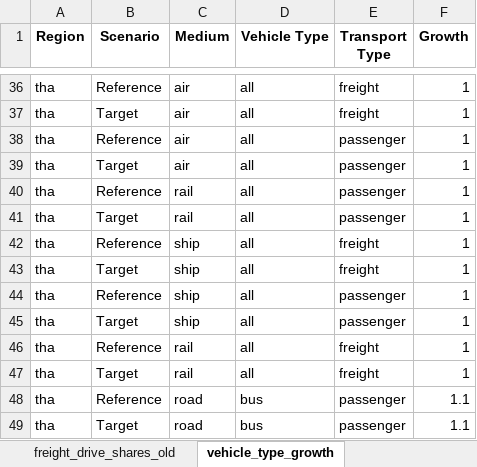
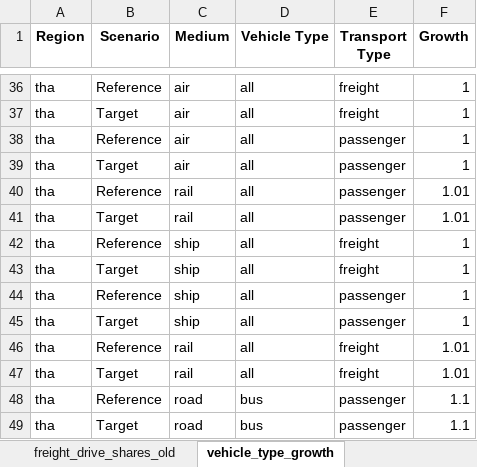
Before and after one commit to asia-pacific-energy-research-centre/transport_model_9th_edition, an Excel workbook: input_data/vehicle_sales_share_inputs.xlsx, sheet vehicle_type_growth, drawn as a sheet; only a part is shown, gaps mark what is left out; values as stored, in another font and other column widths than the file's, no borders; the diff names each change by its address in the sheet, - before the commit and + after, or states it on an @@ line.

```diff
--- a/input_data/vehicle_sales_share_inputs.xlsx (sheet vehicle_type_growth)
+++ b/input_data/vehicle_sales_share_inputs.xlsx (sheet vehicle_type_growth)
-F40:F41 (Growth): 1
+F40:F41 (Growth): 1.01
-F46:F47 (Growth): 1
+F46:F47 (Growth): 1.01
```
Also changed, not shown: sheet passenger_drive_shares, sheet freight_drive_shares, hidden cells, 16 other files.
